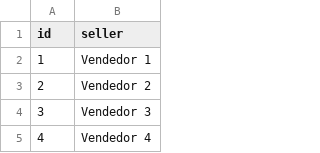
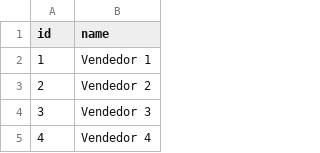
Before and after one commit to gmonteiro13/desafio-sql, a CSV file: utils/csv_files/sellers.csv, drawn as a sheet; only a part is shown.

```diff
--- a/utils/csv_files/sellers.csv
+++ b/utils/csv_files/sellers.csv
@@ -1,2 +1,2 @@
-id;seller
+id;name
 1;Vendedor 1
```
Also changed, not shown: utils/csv_files/clients.csv, 8 other files.
